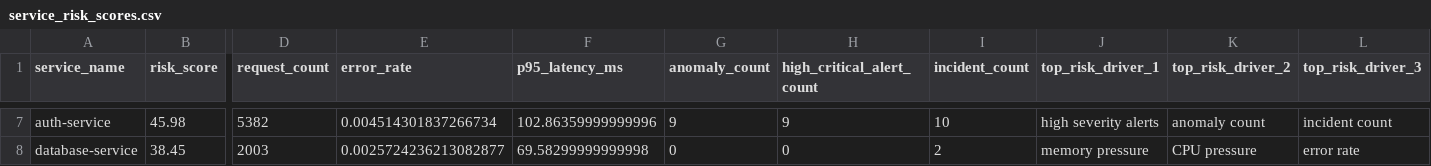
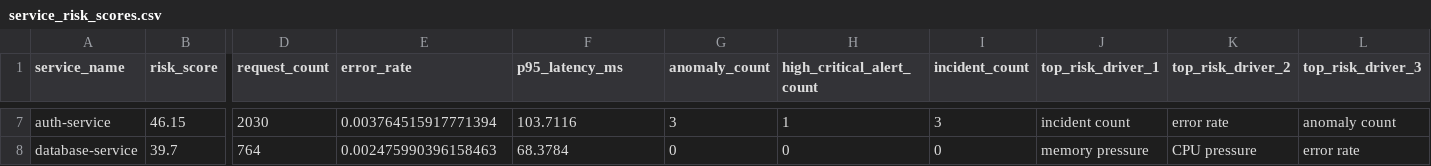
Before and after one commit to tusharg007/ai-platform-reliability-copilot, a CSV file: data/predictions/service_risk_scores.csv, drawn as a sheet; only a part is shown, gaps mark what is left out; the diff covers the shown part only; the diff names each change by its address in the sheet, - before the commit and + after, or states it on an @@ line.

```diff
--- a/data/predictions/service_risk_scores.csv
+++ b/data/predictions/service_risk_scores.csv
-B7 (risk_score): 45.98
+B7 (risk_score): 46.15
-D7 (request_count): 5382
+D7 (request_count): 2030
-E7 (error_rate): 0.004514301837266734
+E7 (error_rate): 0.003764515917771394
-F7 (p95_latency_ms): 102.86359999999996
+F7 (p95_latency_ms): 103.7116
-G7 (anomaly_count): 9
+G7 (anomaly_count): 3
-H7 (high_critical_alert_count): 9
+H7 (high_critical_alert_count): 1
-I7 (incident_count): 10
+I7 (incident_count): 3
-J7 (top_risk_driver_1): high severity alerts
+J7 (top_risk_driver_1): incident count
-K7 (top_risk_driver_2): anomaly count
+K7 (top_risk_driver_2): error rate
-L7 (top_risk_driver_3): incident count
+L7 (top_risk_driver_3): anomaly count
-B8 (risk_score): 38.45
+B8 (risk_score): 39.7
-D8 (request_count): 2003
+D8 (request_count): 764
-E8 (error_rate): 0.0025724236213082877
+E8 (error_rate): 0.002475990396158463
-F8 (p95_latency_ms): 69.58299999999998
+F8 (p95_latency_ms): 68.3784
-I8 (incident_count): 2
+I8 (incident_count): 0
```
Also changed, not shown: 2 added rows, 2 removed rows and 25 edited cells elsewhere in this file, data/processed/incident_windows.csv, data/raw/deployment_events.csv, 29 other files.
